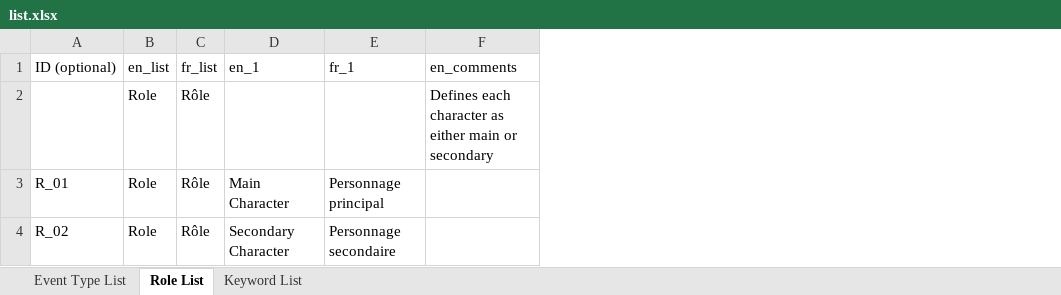
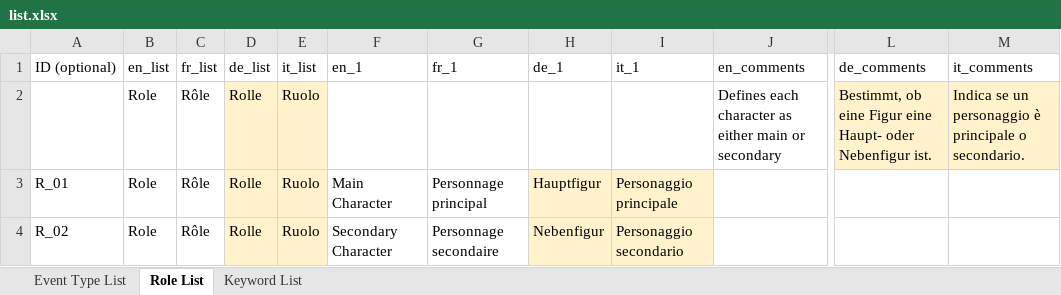
Before and after one commit to dasch-swiss/0854-daschland-scripts, an Excel workbook: data/daschland_ontology/lists/list.xlsx, sheet Role List, drawn as a sheet; only a part is shown, gaps mark what is left out; values as stored, in another font and other column widths than the file's, no borders; the diff names each change by its address in the sheet, - before the commit and + after, or states it on an @@ line.

```diff
--- a/data/daschland_ontology/lists/list.xlsx (sheet Role List)
+++ b/data/daschland_ontology/lists/list.xlsx (sheet Role List)
+column D (de_list), rows 2-4: all Rolle
+column E (it_list), rows 2-4: all Ruolo
+column H (de_1), rows 3-4: Hauptfigur | Nebenfigur
+column I (it_1), rows 3-4: Personaggio principale | Personaggio secondario
+column L (de_comments), row 2: Bestimmt, ob eine Figur eine Haupt- oder Nebenfigur ist.
+column M (it_comments), row 2: Indica se un personaggio è principale o secondario.
```
Also changed, not shown: sheet Keyword List, sheet Event Type List, data/daschland_ontology/daschland (Alice in DaSCHland)/properties.xlsx, data/daschland_ontology/daschland (Alice in DaSCHland)/resources.xlsx, 9 other files.
